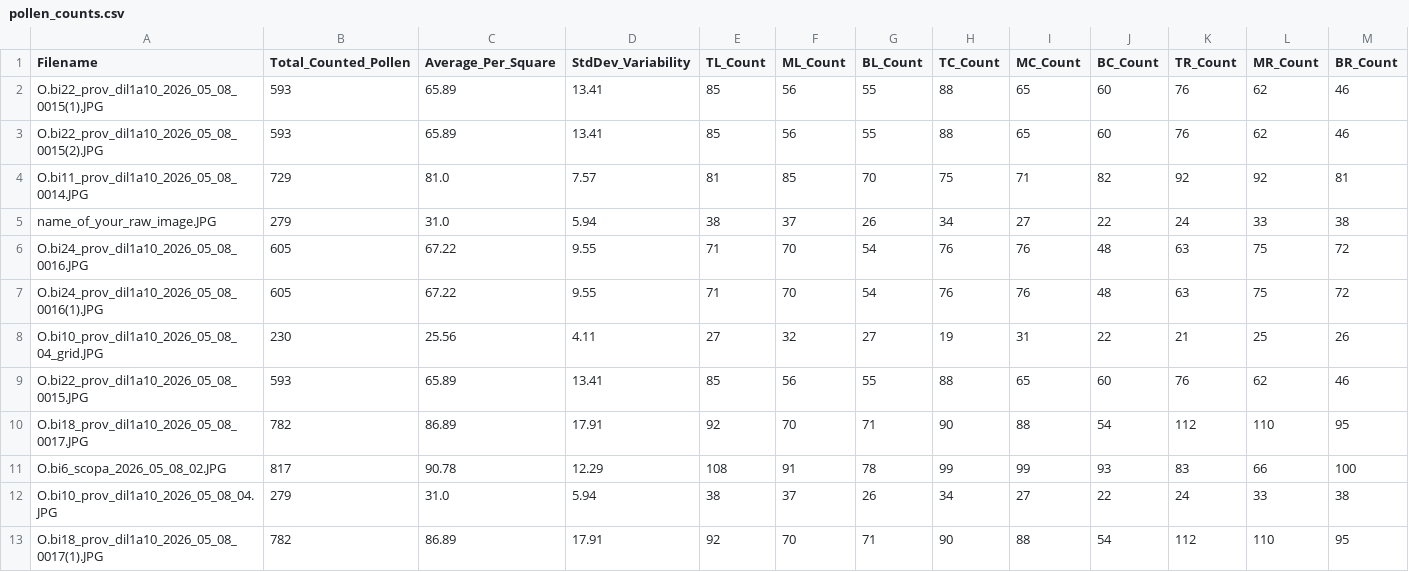
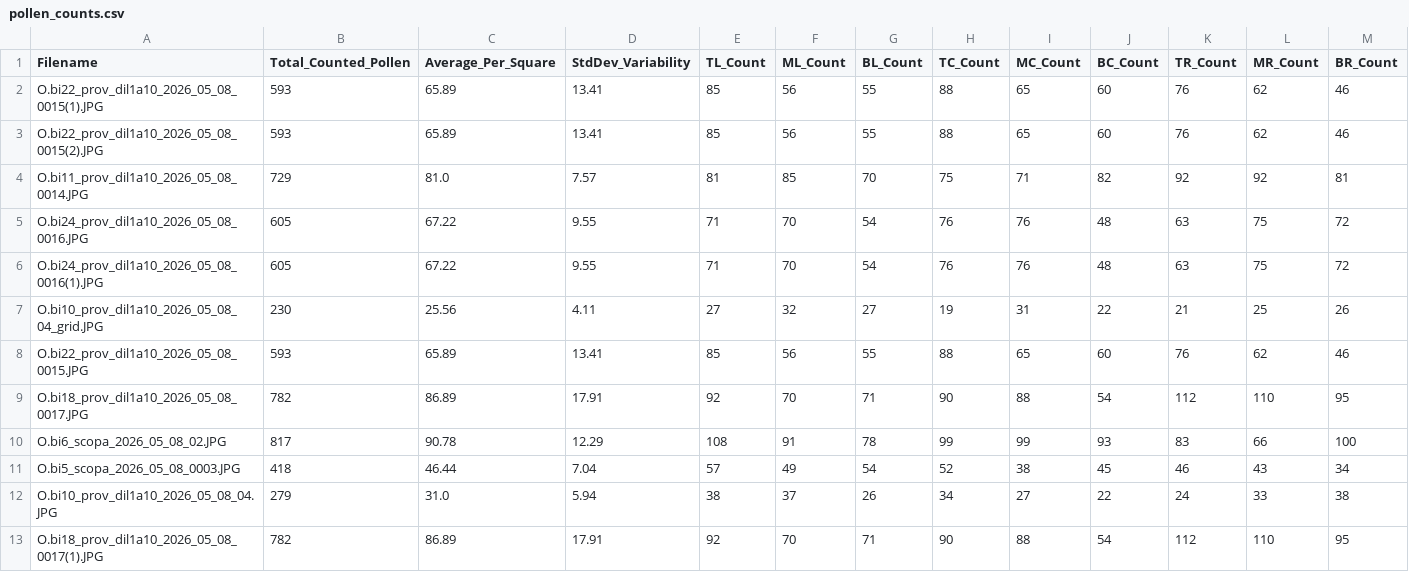
Before and after one commit to jakubstenc/Pollen_detection_Ame, a CSV file: docs/assets/pollen_counts.csv, drawn as a sheet; only a part is shown; removed rows and columns are numbered as before the commit, all else as after; rows hold the shown columns only; the diff names each change by its address in the sheet, - before the commit and + after, or states it on an @@ line.

Commit message:
feat: add live camera tracking support and update counting protocol documentation with refreshed metrics

```diff
--- a/docs/assets/pollen_counts.csv
+++ b/docs/assets/pollen_counts.csv
-row 5: name_of_your_raw_image.JPG | 279 | 31.0 | 5.94 | 38 | 37 | 26 | 34 | 27 | 22 | 24 | 33 | 38
+row 11: O.bi5_scopa_2026_05_08_0003.JPG | 418 | 46.44 | 7.04 | 57 | 49 | 54 | 52 | 38 | 45 | 46 | 43 | 34
```
Also changed, not shown: 2 other files.
